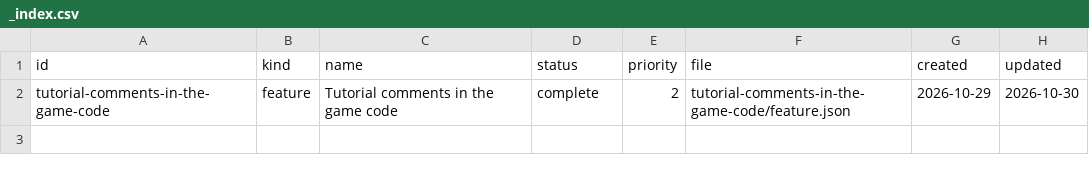
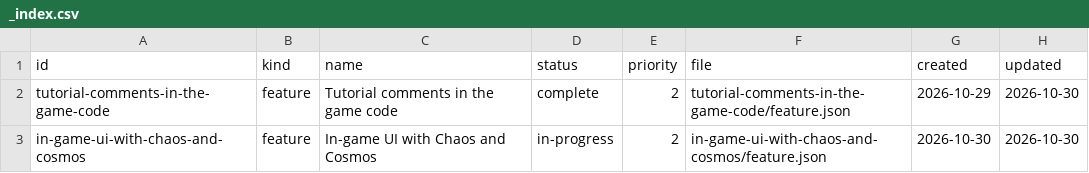
Before and after one commit to DeanWilsonDev/lantern, a CSV file: docs/kanban/platformer-game/_index.csv, drawn as a sheet; the diff names each change by its address in the sheet, - before the commit and + after, or states it on an @@ line.

```diff
--- a/docs/kanban/platformer-game/_index.csv
+++ b/docs/kanban/platformer-game/_index.csv
+row 3: in-game-ui-with-chaos-and-cosmos | feature | In-game UI with Chaos and Cosmos | in-progress | 2 | in-game-ui-with-chaos-and-cosmos/feature.json | 2026-10-30 | 2026-10-30
```
Also changed, not shown: 7 other files.
